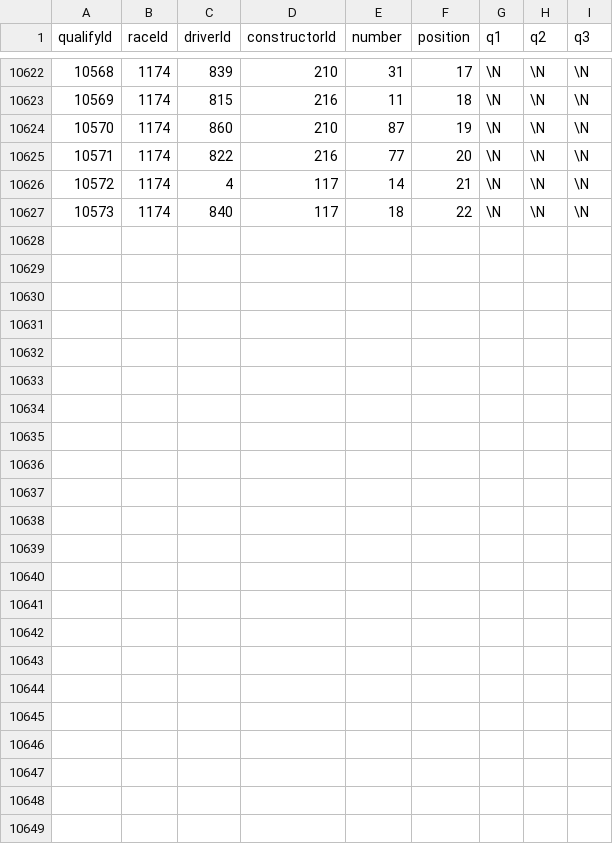
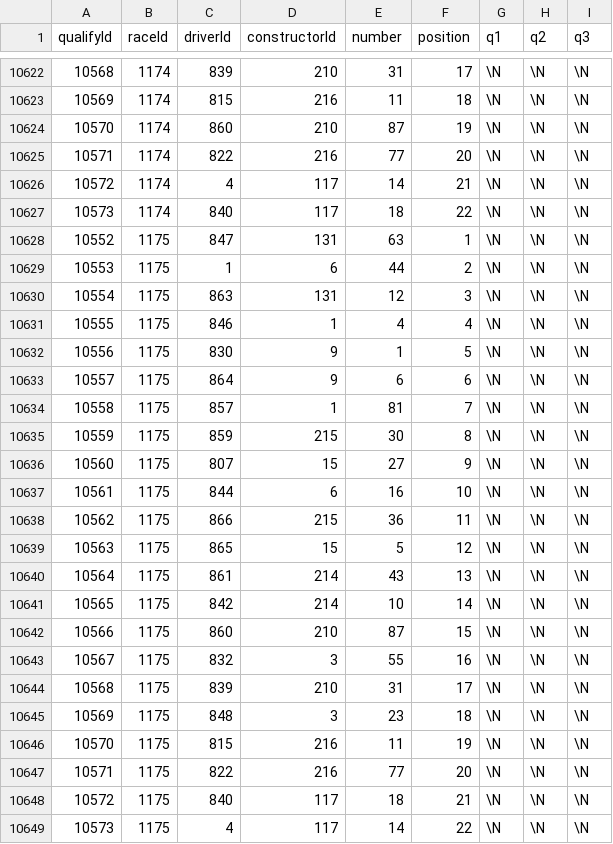
Before and after one commit to ferronj/hook-f1, a CSV file: data/qualifying.csv, drawn as a sheet; only a part is shown, gaps mark what is left out; the diff names each change by its address in the sheet, - before the commit and + after, or states it on an @@ line.

```diff
--- a/data/qualifying.csv
+++ b/data/qualifying.csv
+row 10628: 10552 | 1175 | 847 | 131 | 63 | 1 | \N | \N | \N
+row 10629: 10553 | 1175 | 1 | 6 | 44 | 2 | \N | \N | \N
+row 10630: 10554 | 1175 | 863 | 131 | 12 | 3 | \N | \N | \N
+row 10631: 10555 | 1175 | 846 | 1 | 4 | 4 | \N | \N | \N
+row 10632: 10556 | 1175 | 830 | 9 | 1 | 5 | \N | \N | \N
+row 10633: 10557 | 1175 | 864 | 9 | 6 | 6 | \N | \N | \N
+row 10634: 10558 | 1175 | 857 | 1 | 81 | 7 | \N | \N | \N
+row 10635: 10559 | 1175 | 859 | 215 | 30 | 8 | \N | \N | \N
+row 10636: 10560 | 1175 | 807 | 15 | 27 | 9 | \N | \N | \N
+row 10637: 10561 | 1175 | 844 | 6 | 16 | 10 | \N | \N | \N
+row 10638: 10562 | 1175 | 866 | 215 | 36 | 11 | \N | \N | \N
+row 10639: 10563 | 1175 | 865 | 15 | 5 | 12 | \N | \N | \N
+row 10640: 10564 | 1175 | 861 | 214 | 43 | 13 | \N | \N | \N
+row 10641: 10565 | 1175 | 842 | 214 | 10 | 14 | \N | \N | \N
+row 10642: 10566 | 1175 | 860 | 210 | 87 | 15 | \N | \N | \N
+row 10643: 10567 | 1175 | 832 | 3 | 55 | 16 | \N | \N | \N
+row 10644: 10568 | 1175 | 839 | 210 | 31 | 17 | \N | \N | \N
+row 10645: 10569 | 1175 | 848 | 3 | 23 | 18 | \N | \N | \N
+row 10646: 10570 | 1175 | 815 | 216 | 11 | 19 | \N | \N | \N
+row 10647: 10571 | 1175 | 822 | 216 | 77 | 20 | \N | \N | \N
+row 10648: 10572 | 1175 | 840 | 117 | 18 | 21 | \N | \N | \N
+row 10649: 10573 | 1175 | 4 | 117 | 14 | 22 | \N | \N | \N
```
Also changed, not shown: data/races.csv, 3 other files.
